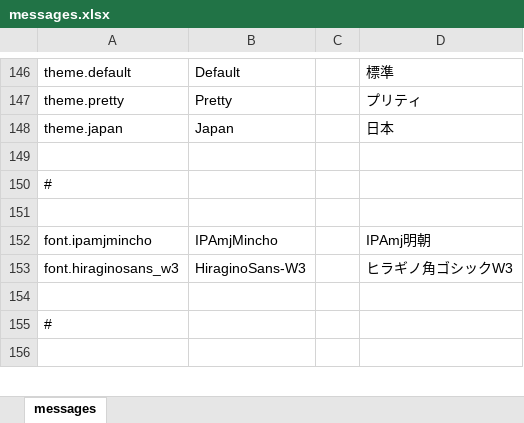
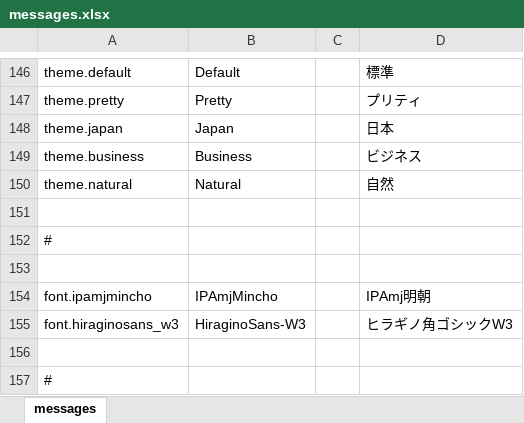
Before and after one commit to almothafar/FinePlay, an Excel workbook: conf/messages.xlsx, sheet messages, drawn as a sheet; only a part is shown, gaps mark what is left out; the shorter side is filled out with more unchanged rows; values as stored, in another font and other column widths than the file's, no borders; the diff names each change by its address in the sheet, - before the commit and + after, or states it on an @@ line.

```diff
--- a/conf/messages.xlsx (sheet messages)
+++ b/conf/messages.xlsx (sheet messages)
+row 149: theme.business | Business |  | ビジネス
+row 150: theme.natural | Natural |  | 自然
```
Also changed, not shown: 31 other files.
